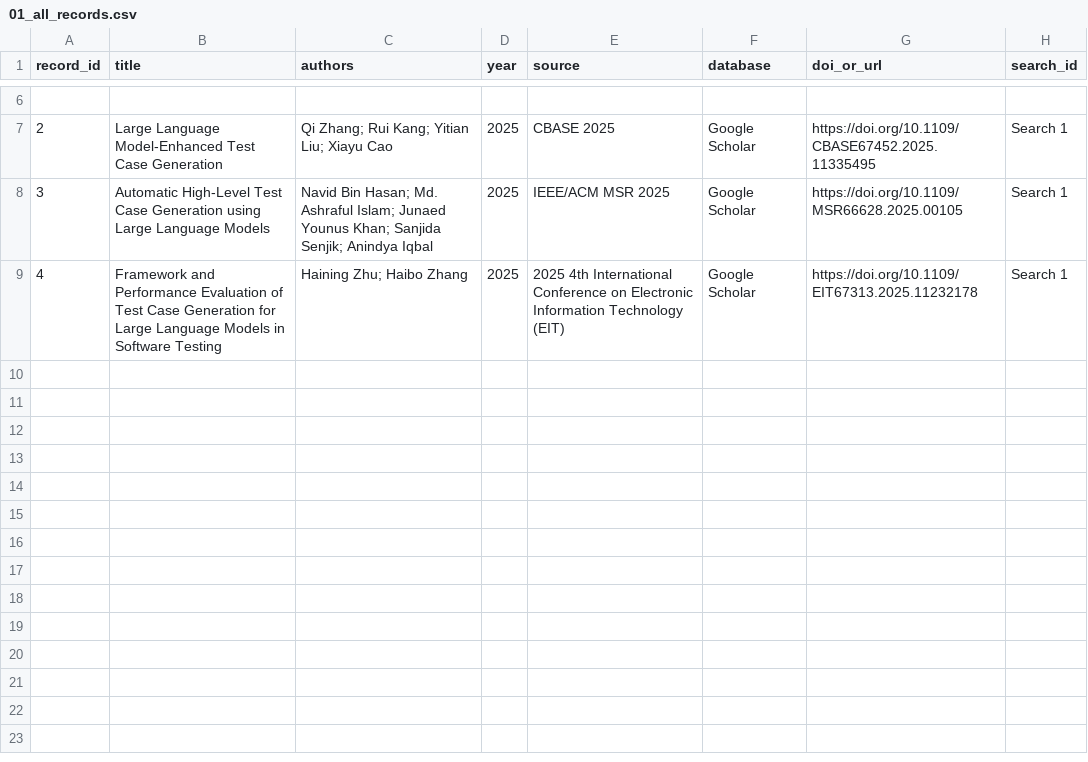
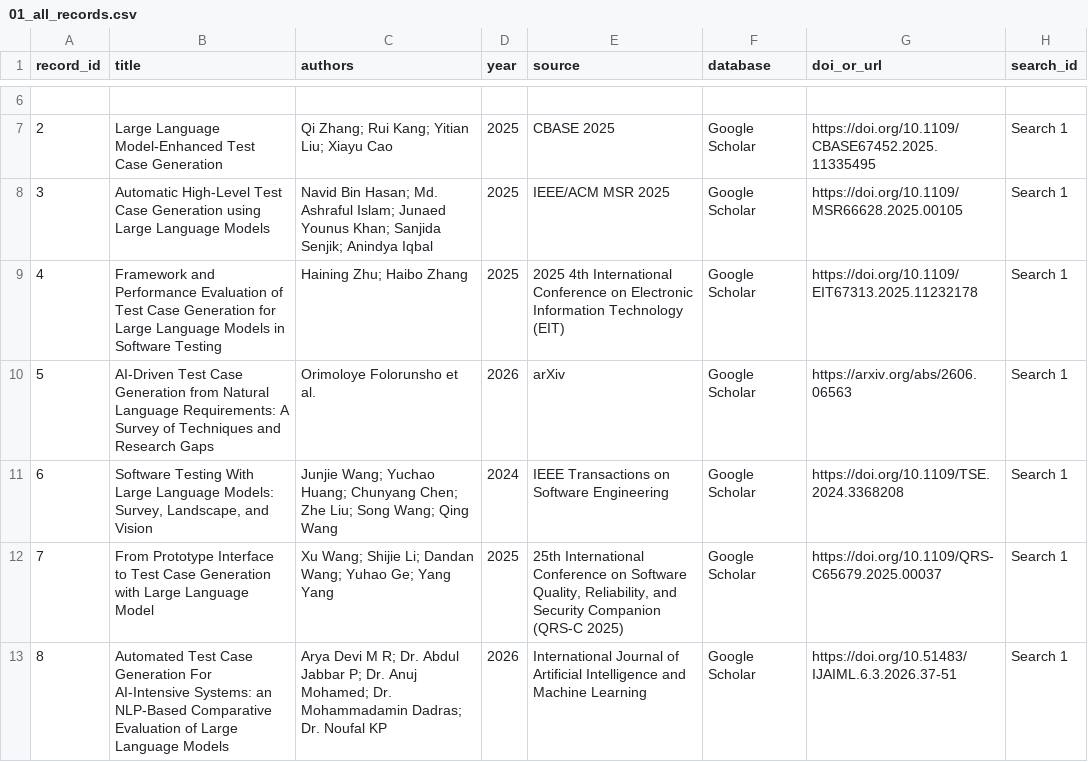
Before and after one commit to khanh2005binhan-spec/RBL-SWT302-11-Group06, a CSV file: nguyen-minh-khanh/SLR/01_all_records.csv, drawn as a sheet; only a part is shown, gaps mark what is left out.

Commit message:
01_all_records.csv

```diff
--- a/nguyen-minh-khanh/SLR/01_all_records.csv
+++ b/nguyen-minh-khanh/SLR/01_all_records.csv
@@ -9 +9,5 @@ record_id,title,authors,year,source,database,doi_or_url,search_id
 4,"Framework and Performance Evaluation of Test Case Generation for Large Language Models in Software Testing","Haining Zhu; Haibo Zhang",2025,"2025 4th International Conference on Electronic Information Technology (EIT)","Google Scholar","https://doi.org/10.1109/EIT67313.2025.11232178","Search 1"
+5,"AI-Driven Test Case Generation from Natural Language Requirements: A Survey of Techniques and Research Gaps","Orimoloye Folorunsho et al.",2026,"arXiv","Google Scholar","https://arxiv.org/abs/2606.06563","Search 1"
+6,"Software Testing With Large Language Models: Survey, Landscape, and Vision","Junjie Wang; Yuchao Huang; Chunyang Chen; Zhe Liu; Song Wang; Qing Wang",2024,"IEEE Transactions on Software Engineering","Google Scholar","https://doi.org/10.1109/TSE.2024.3368208","Search 1"
+7,"From Prototype Interface to Test Case Generation with Large Language Model","Xu Wang; Shijie Li; Dandan Wang; Yuhao Ge; Yang Yang",2025,"25th International Conference on Software Quality, Reliability, and Security Companion (QRS-C 2025)","Google Scholar","https://doi.org/10.1109/QRS-C65679.2025.00037","Search 1"
+8,"Automated Test Case Generation For AI-Intensive Systems: an NLP-Based Comparative Evaluation of Large Language Models","Arya Devi M R; Dr. Abdul Jabbar P; Dr. Anuj Mohamed; Dr. Mohammadamin Dadras; Dr. Noufal KP",2026,"International Journal of Artificial Intelligence and Machine Learning","Google Scholar","https://doi.org/10.51483/IJAIML.6.3.2026.37-51","Search 1"
```
